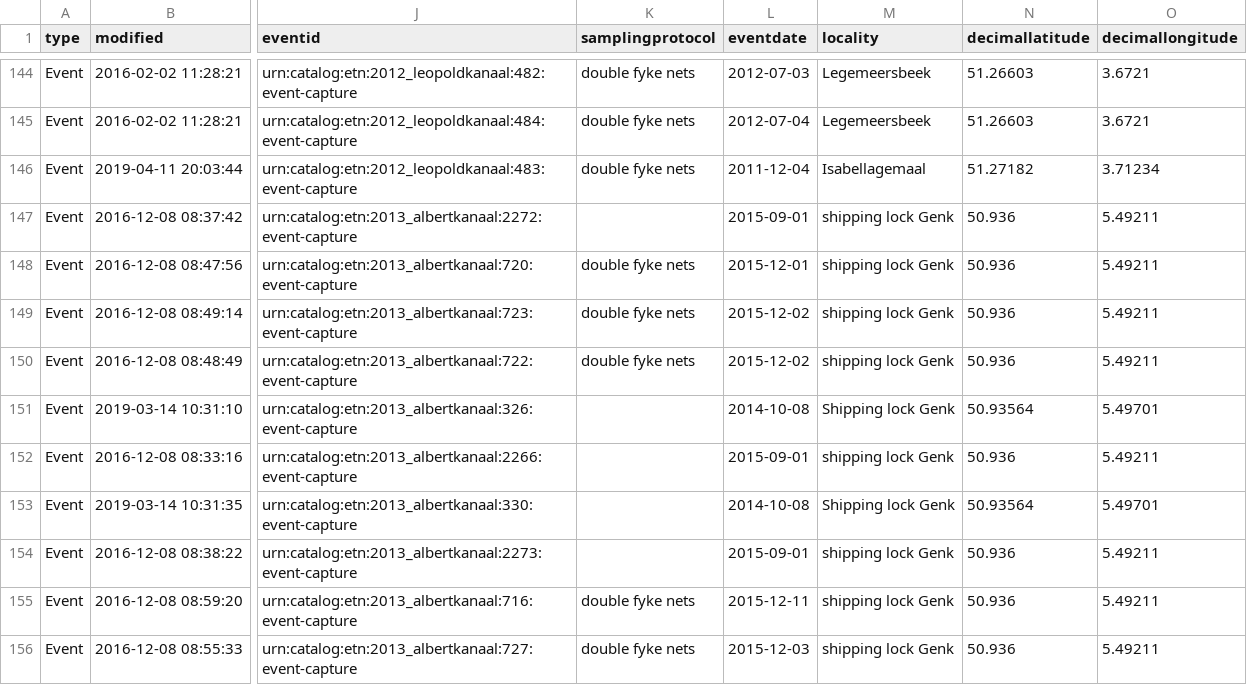
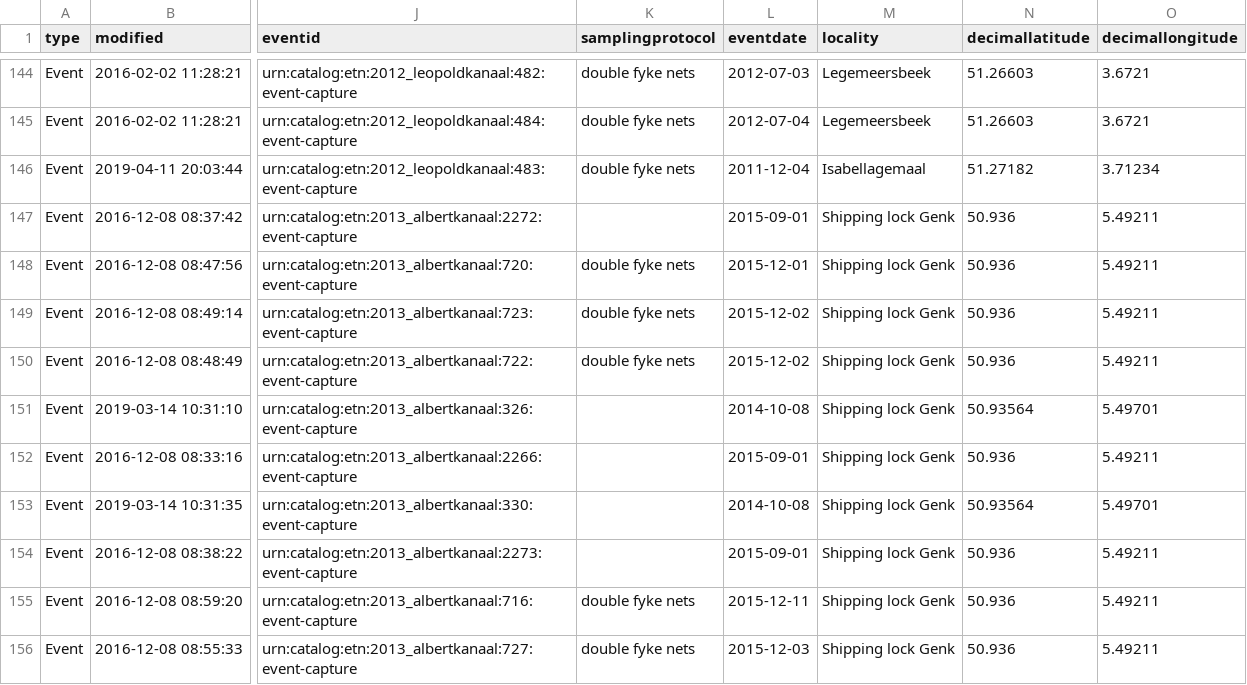
Before and after one commit to inbo/etn-occurrences, a CSV file: data/processed/dwc_event_animals.csv, drawn as a sheet; only a part is shown, gaps mark what is left out; the diff covers the shown part only; the diff names each change by its address in the sheet, - before the commit and + after, or states it on an @@ line.

Commit message:
Change 'shipping lock Gent' to 'Shipping lock Gent' (minor change)

```diff
--- a/data/processed/dwc_event_animals.csv
+++ b/data/processed/dwc_event_animals.csv
-M147:M150 (locality): shipping lock Genk
+M147:M150 (locality): Shipping lock Genk
-M152 (locality): shipping lock Genk
+M152 (locality): Shipping lock Genk
-M154:M156 (locality): shipping lock Genk
+M154:M156 (locality): Shipping lock Genk
```
Also changed, not shown: 28 edited cells elsewhere in this file, 1 other file.
